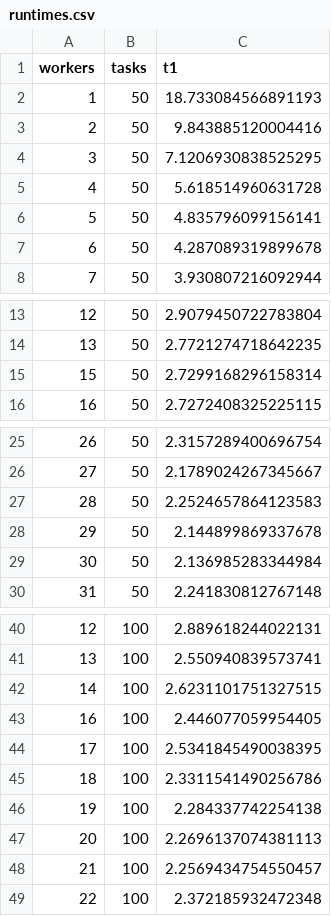
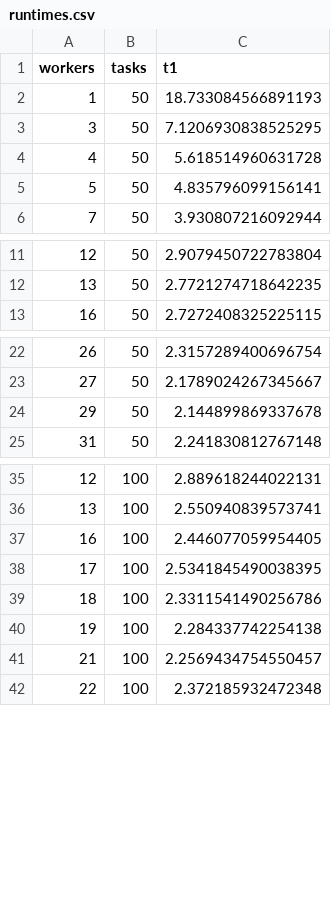
Before and after one commit to MrGreyPanda/HPCLab2023, a CSV file: project_6_menzi_simon/project6-code/hpc-python/ManagerWorker/runtimes.csv, drawn as a sheet; only a part is shown, gaps mark what is left out.

Commit message:
deleted values to make it work

```diff
--- a/project_6_menzi_simon/project6-code/hpc-python/ManagerWorker/runtimes.csv
+++ b/project_6_menzi_simon/project6-code/hpc-python/ManagerWorker/runtimes.csv
@@ -2,3 +2,2 @@ workers,tasks,t1
 1,50,18.733084566891193
-2,50,9.843885120004416
 3,50,7.1206930838525295
@@ -6,3 +5,2 @@ workers,tasks,t1
 5,50,4.835796099156141
-6,50,4.287089319899678
 7,50,3.930807216092944
@@ -14,3 +12,2 @@ workers,tasks,t1
 13,50,2.7721274718642235
-15,50,2.7299168296158314
 16,50,2.7272408325225115
@@ -26,5 +23,3 @@ workers,tasks,t1
 27,50,2.1789024267345667
-28,50,2.2524657864123583
 29,50,2.144899869337678
-30,50,2.136985283344984
 31,50,2.241830812767148
@@ -41,3 +36,2 @@ workers,tasks,t1
 13,100,2.550940839573741
-14,100,2.6231101751327515
 16,100,2.446077059954405
@@ -46,3 +40,2 @@ workers,tasks,t1
 19,100,2.284337742254138
-20,100,2.2696137074381113
 21,100,2.2569434754550457
```
Also changed, not shown: 2 other files.
